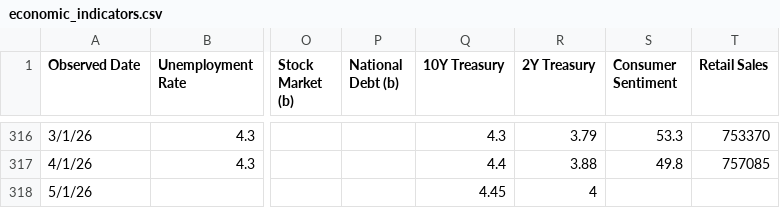
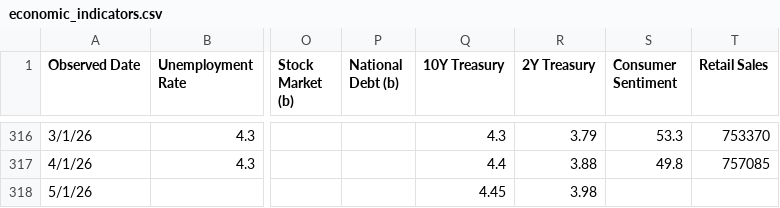
Before and after one commit to browningtons/economic-dashboard, a CSV file: public/data/economic_indicators.csv, drawn as a sheet; only a part is shown, gaps mark what is left out; the diff names each change by its address in the sheet, - before the commit and + after, or states it on an @@ line.

```diff
--- a/public/data/economic_indicators.csv
+++ b/public/data/economic_indicators.csv
-R318 (2Y Treasury): 4
+R318 (2Y Treasury): 3.98
```
Also changed, not shown: 1 other file.
